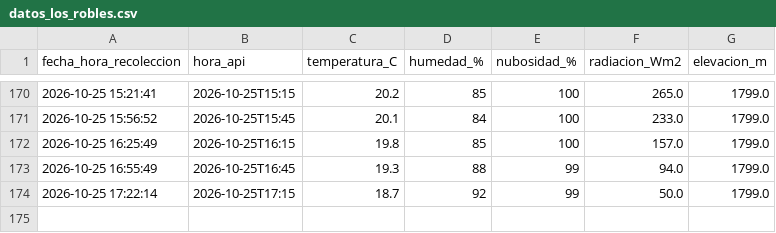
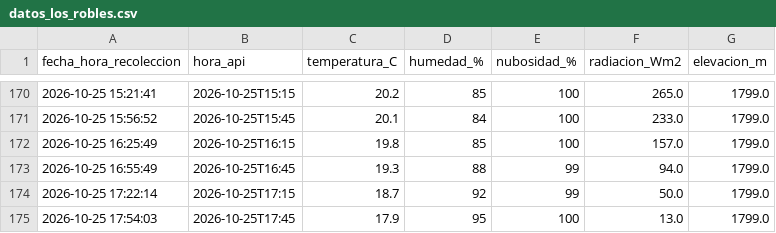
Before and after one commit to valentinaconejo183-cmyk/ESTACION_LOS_ROBLES, a CSV file: datos_los_robles.csv, drawn as a sheet; only a part is shown, gaps mark what is left out; the diff names each change by its address in the sheet, - before the commit and + after, or states it on an @@ line.

Commit message:
Dato Los Robles

```diff
--- a/datos_los_robles.csv
+++ b/datos_los_robles.csv
+row 175: 2026-10-25 17:54:03 | 2026-10-25T17:45 | 17.9 | 95 | 100 | 13.0 | 1799.0
```
